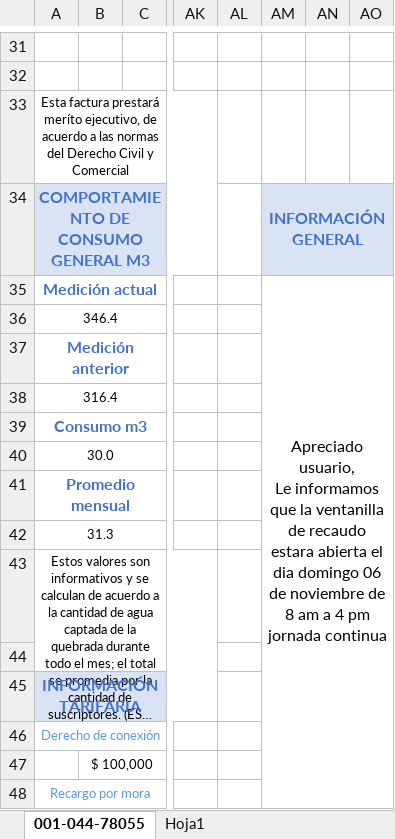
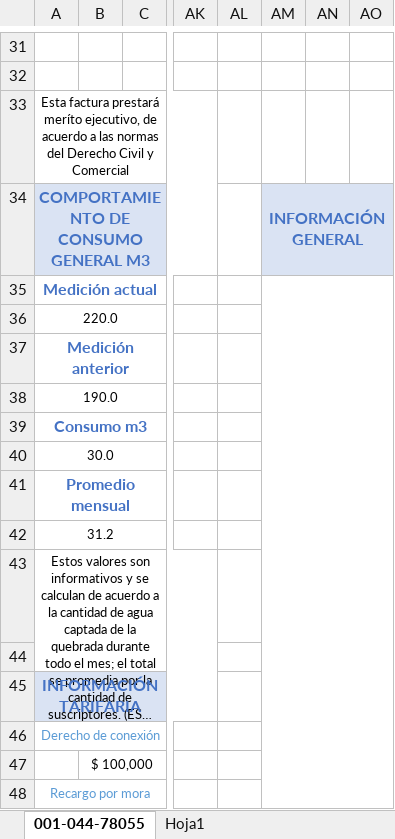
Before and after one commit to brahiamcarmen/SAI, an Excel workbook: static/ModeloFactura/001-044-78055 - copia.xlsx, sheet 001-044-78055, drawn as a sheet; only a part is shown, gaps mark what is left out; long unchanged cells end in …; values as stored, in another font and other column widths than the file's, no borders; charts and pictures not drawn; ↵ is a line break in a cell; the diff names each change by its address in the sheet, - before the commit and + after, or states it on an @@ line.

```diff
--- a/static/ModeloFactura/001-044-78055 - copia.xlsx (sheet 001-044-78055)
+++ b/static/ModeloFactura/001-044-78055 - copia.xlsx (sheet 001-044-78055)
-AM35: Apreciado usuario, ↵ Le informamos que la ventanilla de recaudo estara abierta el dia domingo 06 de noviembre de 8 am a 4 pm jornada continua
+AM35: (empty)
-A36: 346.4
+A36: 220.0
-A38: 316.4
+A38: 190.0
-A42: 31.3
+A42: 31.2
```
Also changed, not shown: sheet Hoja1, charts or pictures, 2 other files.
